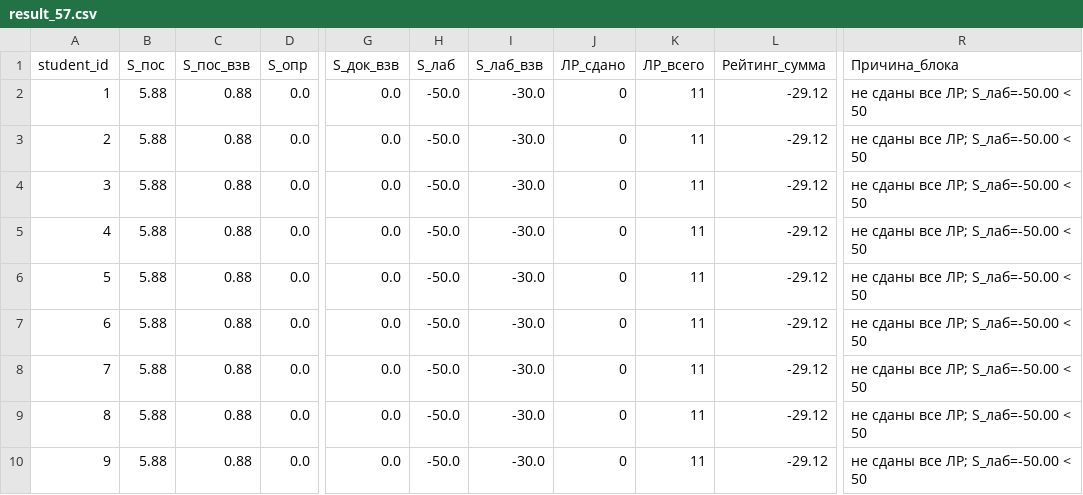
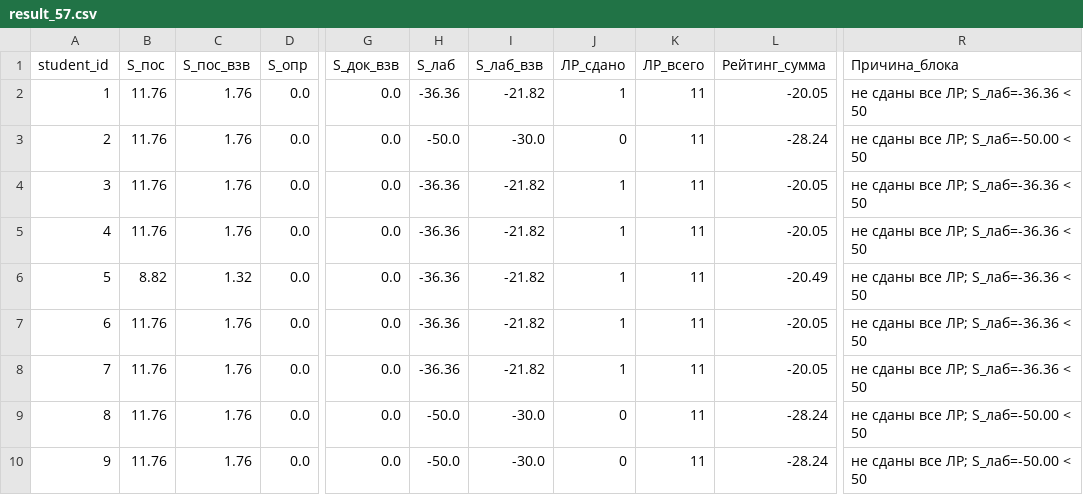
Before and after one commit to askras/mlda2025, a CSV file: brs/result_57.csv, drawn as a sheet; only a part is shown, gaps mark what is left out; the diff names each change by its address in the sheet, - before the commit and + after, or states it on an @@ line.

```diff
--- a/brs/result_57.csv
+++ b/brs/result_57.csv
-B2:B5 (S_пос): 5.88
+B2:B5 (S_пос): 11.76
-C2:C5 (S_пос_взв): 0.88
+C2:C5 (S_пос_взв): 1.76
-H2 (S_лаб): -50.0
+H2 (S_лаб): -36.36
-I2 (S_лаб_взв): -30.0
+I2 (S_лаб_взв): -21.82
-J2 (ЛР_сдано): 0
+J2 (ЛР_сдано): 1
-L2 (Рейтинг_сумма): -29.12
+L2 (Рейтинг_сумма): -20.05
-R2 (Причина_блока): не сданы все ЛР; S_лаб=-50.00 < 50
+R2 (Причина_блока): не сданы все ЛР; S_лаб=-36.36 < 50
-L3 (Рейтинг_сумма): -29.12
+L3 (Рейтинг_сумма): -28.24
-H4:H8 (S_лаб): -50.0
+H4:H8 (S_лаб): -36.36
-I4:I8 (S_лаб_взв): -30.0
+I4:I8 (S_лаб_взв): -21.82
-J4:J8 (ЛР_сдано): 0
+J4:J8 (ЛР_сдано): 1
-L4:L5 (Рейтинг_сумма): -29.12
+L4:L5 (Рейтинг_сумма): -20.05
-R4:R8 (Причина_блока): не сданы все ЛР; S_лаб=-50.00 < 50
+R4:R8 (Причина_блока): не сданы все ЛР; S_лаб=-36.36 < 50
-B6 (S_пос): 5.88
+B6 (S_пос): 8.82
-C6 (S_пос_взв): 0.88
+C6 (S_пос_взв): 1.32
-L6 (Рейтинг_сумма): -29.12
+L6 (Рейтинг_сумма): -20.49
-B7:B10 (S_пос): 5.88
+B7:B10 (S_пос): 11.76
-C7:C10 (S_пос_взв): 0.88
+C7:C10 (S_пос_взв): 1.76
-L7:L8 (Рейтинг_сумма): -29.12
+L7:L8 (Рейтинг_сумма): -20.05
-L9:L10 (Рейтинг_сумма): -29.12
+L9:L10 (Рейтинг_сумма): -28.24
```
Also changed, not shown: brs/result_58.csv, brs/students_57.csv, 1 other file.
